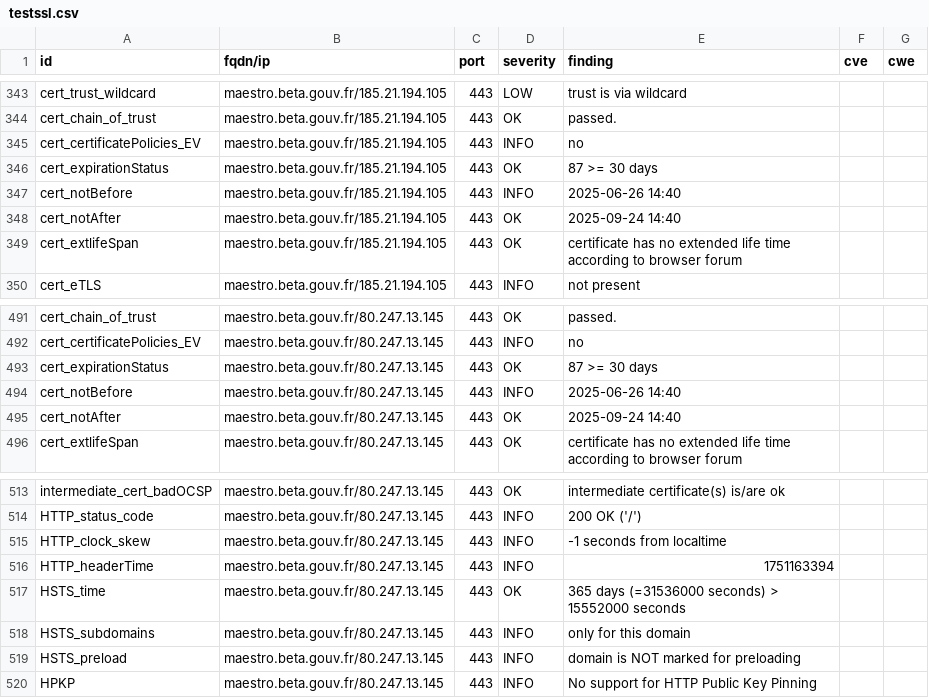
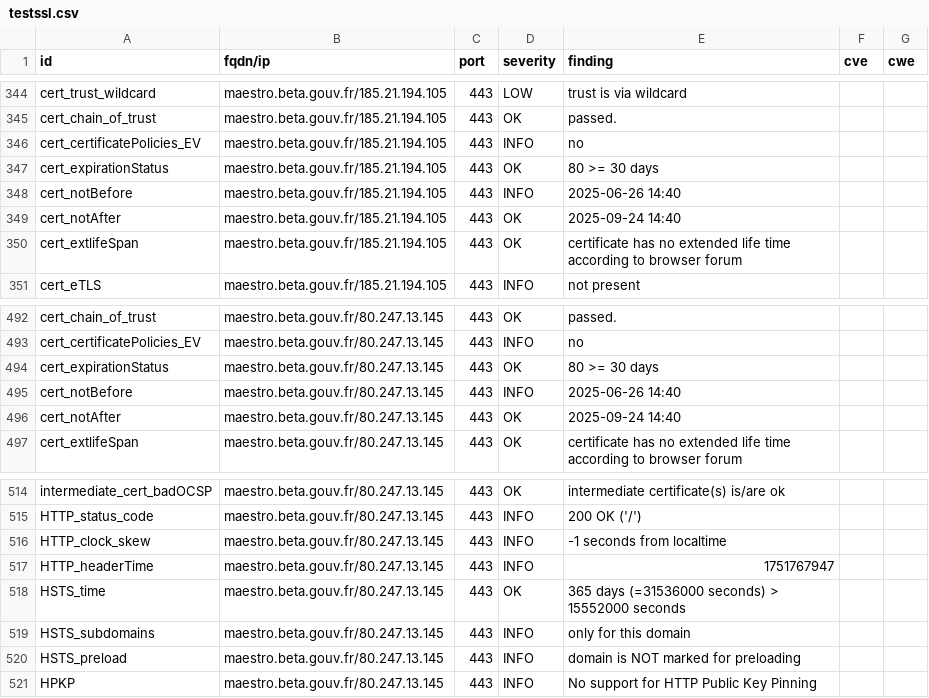
Before and after one commit to incubateur-agriculture/dashlord, a CSV file: results/aHR0cHM6Ly9tYWVzdHJvLmJldGEuZ291di5mcg==/testssl.csv, drawn as a sheet; only a part is shown, gaps mark what is left out; the diff covers the shown part only.

```diff
--- a/results/aHR0cHM6Ly9tYWVzdHJvLmJldGEuZ291di5mcg==/testssl.csv
+++ b/results/aHR0cHM6Ly9tYWVzdHJvLmJldGEuZ291di5mcg==/testssl.csv
@@ -345,3 +346,3 @@
 "cert_certificatePolicies_EV","maestro.beta.gouv.fr/185.21.194.105","443","INFO","no","",""
-"cert_expirationStatus","maestro.beta.gouv.fr/185.21.194.105","443","OK","87 >= 30 days","",""
+"cert_expirationStatus","maestro.beta.gouv.fr/185.21.194.105","443","OK","80 >= 30 days","",""
 "cert_notBefore","maestro.beta.gouv.fr/185.21.194.105","443","INFO","2025-06-26 14:40","",""
@@ -492,3 +493,3 @@
 "cert_certificatePolicies_EV","maestro.beta.gouv.fr/80.247.13.145","443","INFO","no","",""
-"cert_expirationStatus","maestro.beta.gouv.fr/80.247.13.145","443","OK","87 >= 30 days","",""
+"cert_expirationStatus","maestro.beta.gouv.fr/80.247.13.145","443","OK","80 >= 30 days","",""
 "cert_notBefore","maestro.beta.gouv.fr/80.247.13.145","443","INFO","2025-06-26 14:40","",""
@@ -515,3 +516,3 @@
 "HTTP_clock_skew","maestro.beta.gouv.fr/80.247.13.145","443","INFO","-1 seconds from localtime","",""
-"HTTP_headerTime","maestro.beta.gouv.fr/80.247.13.145","443","INFO","1751163394","",""
+"HTTP_headerTime","maestro.beta.gouv.fr/80.247.13.145","443","INFO","1751767947","",""
 "HSTS_time","maestro.beta.gouv.fr/80.247.13.145","443","OK","365 days (=31536000 seconds) > 15552000 seconds","",""
```
Also changed, not shown: 4 added rows, 4 removed rows, 144 moved rows and 5 edited cells elsewhere in this file, 16 other files.
